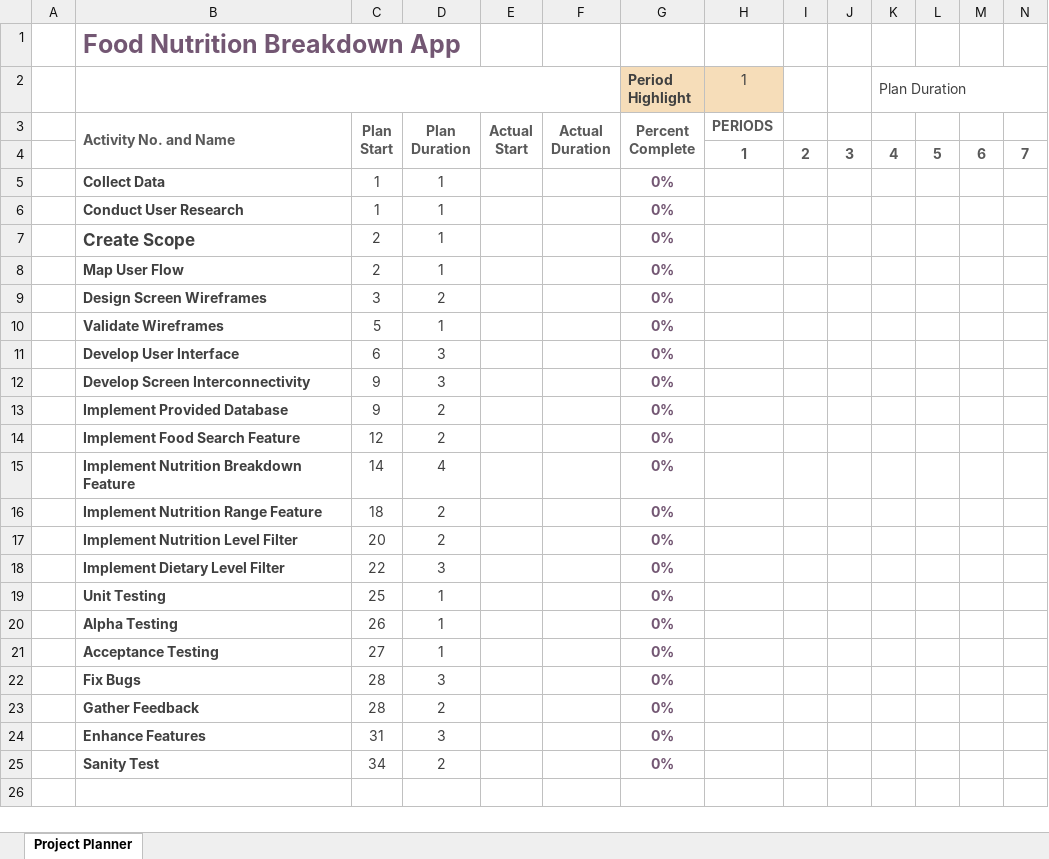
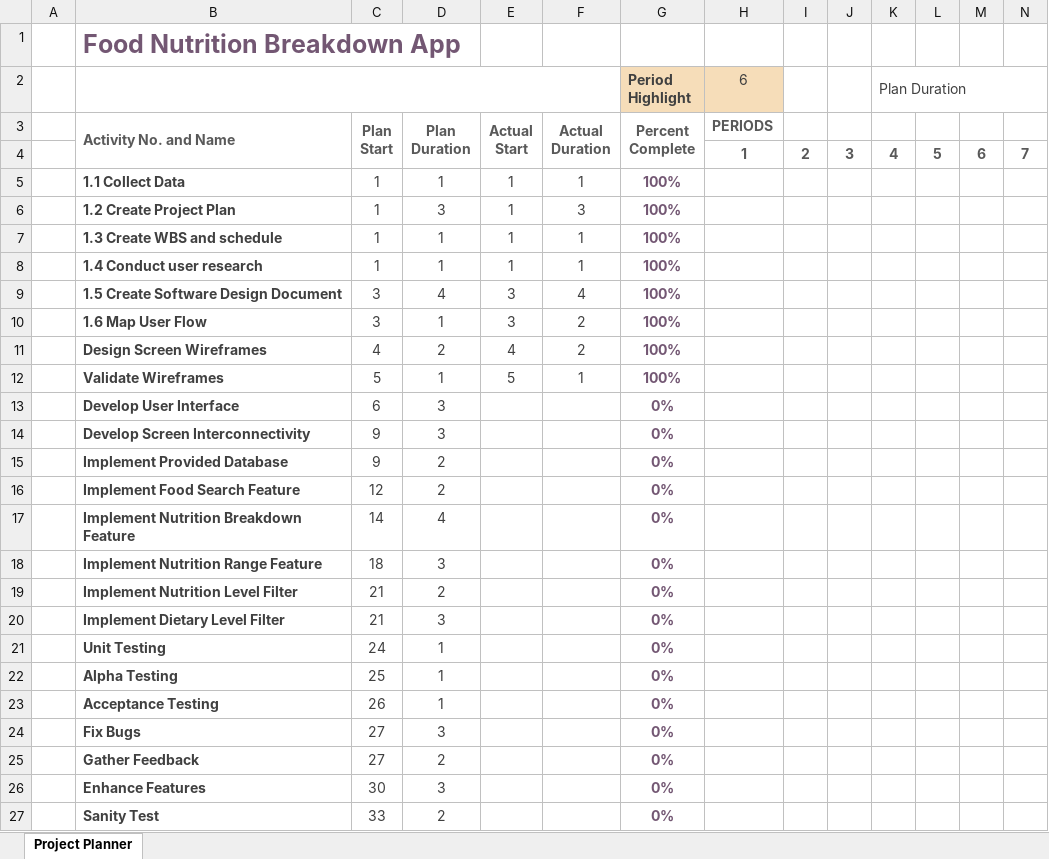
Before and after one commit to Volkowo/Milestone1_Group39, an Excel workbook: Gantt_chart.xlsx, sheet Project Planner, drawn as a sheet; only a part is shown; values as stored, in another font and other column widths than the file's, no borders; conditional formats not drawn; removed rows and columns are numbered as before the commit, all else as after; rows hold the shown columns only; the diff names each change by its address in the sheet, - before the commit and + after, or states it on an @@ line.

Commit message:
Revised Gantt Chart and activity definition estimation

```diff
--- a/Gantt_chart.xlsx (sheet Project Planner)
+++ b/Gantt_chart.xlsx (sheet Project Planner)
-H2: 1
+H2: 6
-row 5:  | Collect Data | 1 | 1 |  |  | 0%
-row 6:  | Conduct User Research | 1 | 1 |  |  | 0%
-row 7:  | Create Scope | 2 | 1 |  |  | 0%
-row 8:  | Map User Flow | 2 | 1 |  |  | 0%
+row 5:  | 1.1 Collect Data | 1 | 1 | 1 | 1 | 100%
+row 6:  | 1.2 Create Project Plan | 1 | 3 | 1 | 3 | 100%
+row 7:  | 1.3 Create WBS and schedule | 1 | 1 | 1 | 1 | 100%
+row 8:  | 1.4 Conduct user research | 1 | 1 | 1 | 1 | 100%
+row 9:  | 1.5 Create Software Design Document | 3 | 4 | 3 | 4 | 100%
+row 10:  | 1.6 Map User Flow | 3 | 1 | 3 | 2 | 100%
-C11: 3
+C11: 4
-E11: (empty)
+E11: 4
-F11: (empty)
+F11: 2
-G11:G12 (Period Highlight): 0%
+G11:G12 (Period Highlight): 100%
-E12: (empty)
+E12: 5
-F12: (empty)
+F12: 1
-D18: 2
+D18: 3
-C19: 20
+C19: 21
-C20: 22
+C20: 21
-C21: 25
+C21: 24
-C22: 26
+C22: 25
-C23: 27
+C23: 26
-C24:C25: 28
+C24:C25: 27
-C26: 31
+C26: 30
-C27: 34
+C27: 33
```
Also changed, not shown: 1 other file.
